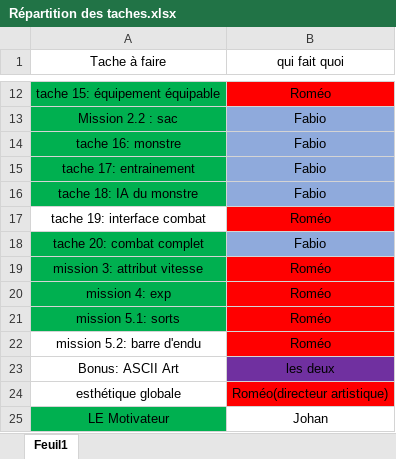
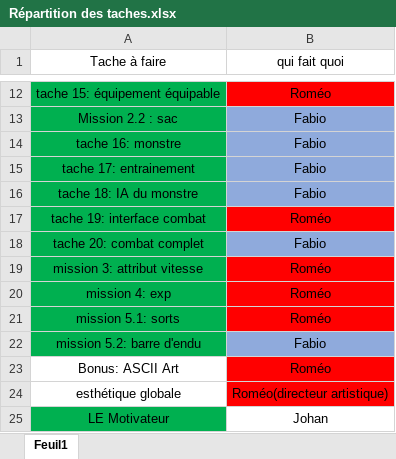
Before and after one commit to Fabibi47/Vincentelli-Sanchez-red, an Excel workbook: docs/Répartition des taches.xlsx, sheet Feuil1, drawn as a sheet; only a part is shown, gaps mark what is left out; values as stored, in another font and other column widths than the file's, no borders; the diff names each change by its address in the sheet, - before the commit and + after, or states it on an @@ line.

```diff
--- a/docs/Répartition des taches.xlsx (sheet Feuil1)
+++ b/docs/Répartition des taches.xlsx (sheet Feuil1)
-A17 fill: none
+A17 fill: #00B050
-A22 fill: none
+A22 fill: #00B050
-B22 (qui fait quoi): Roméo
+B22 (qui fait quoi): Fabio
-B22 fill: #FF0000
+B22 fill: #8FAADC
-B23 (qui fait quoi): les deux
+B23 (qui fait quoi): Roméo
-B23 fill: #7030A0
+B23 fill: #FF0000
```
Also changed, not shown: 6 other files.
